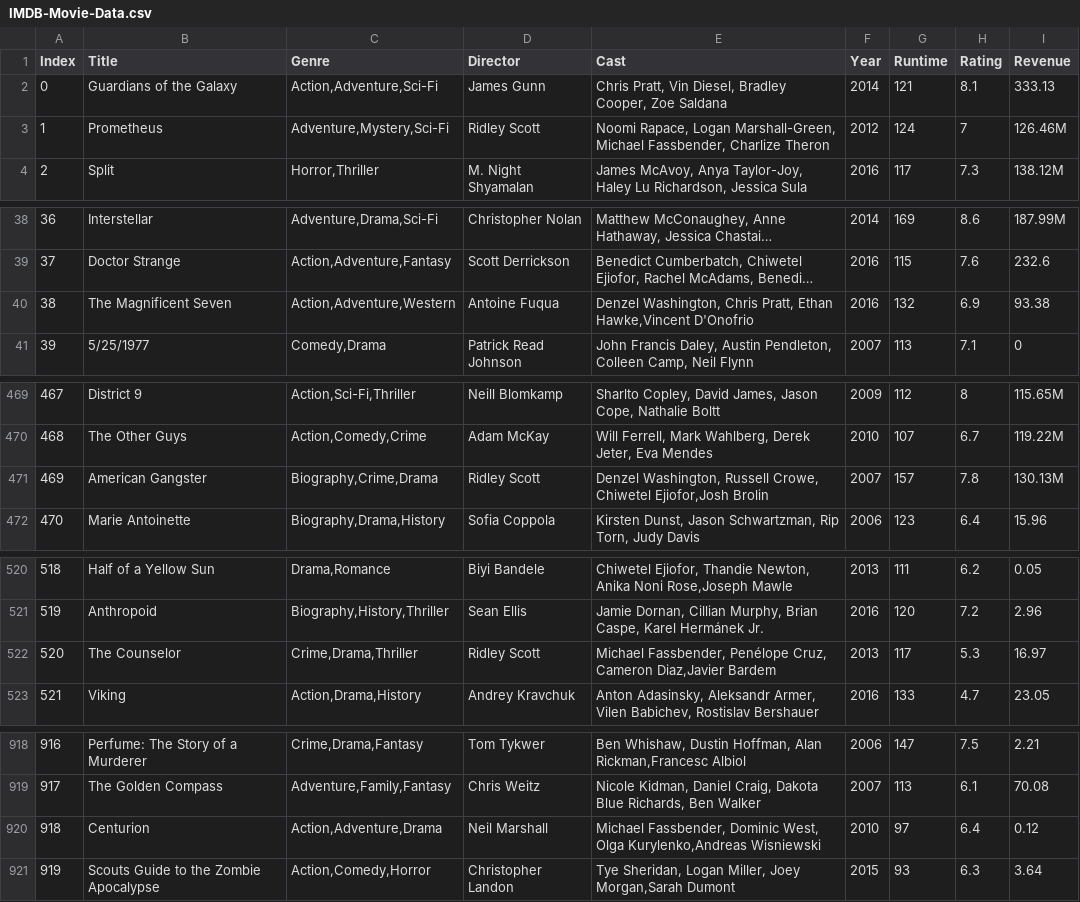
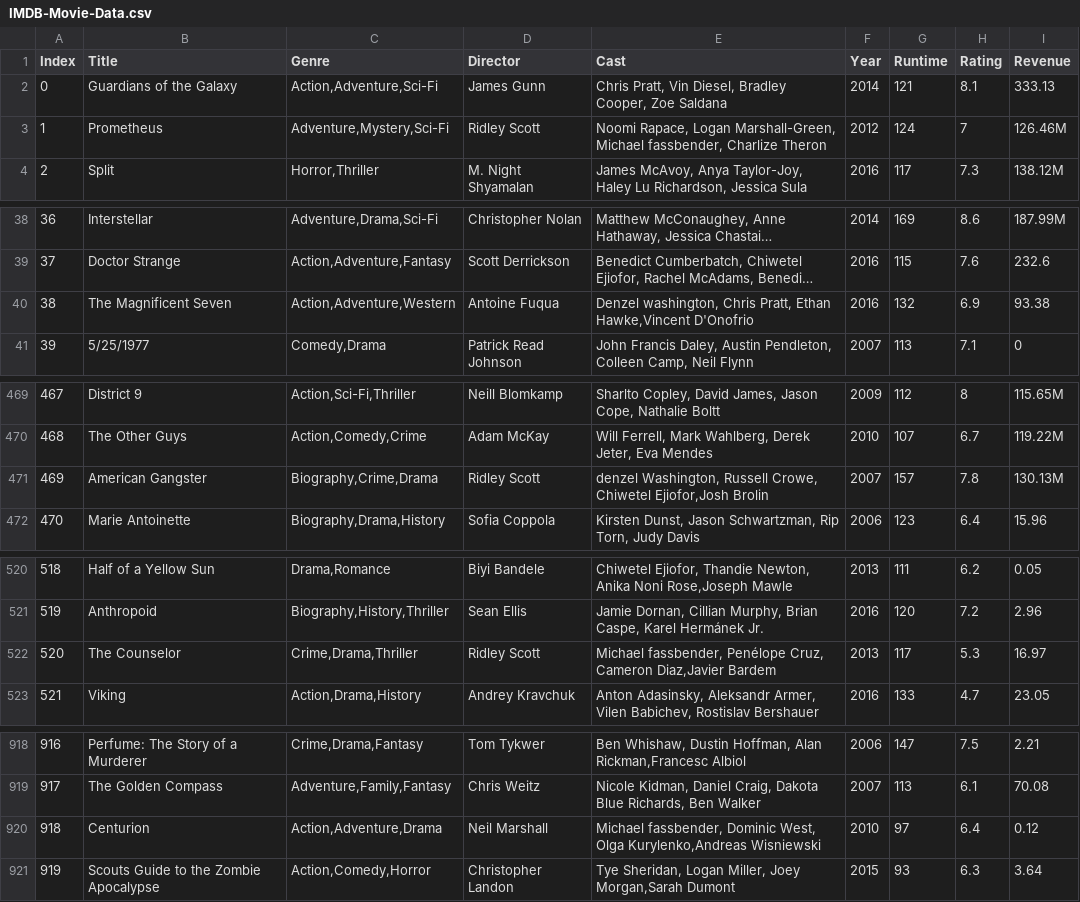
Before and after one commit to tylerharter/cs301-projects, a CSV file: fall18/p5/IMDB-Movie-Data.csv, drawn as a sheet; only a part is shown, gaps mark what is left out; long unchanged cells end in …; the diff names each change by its address in the sheet, - before the commit and + after, or states it on an @@ line.

```diff
--- a/fall18/p5/IMDB-Movie-Data.csv
+++ b/fall18/p5/IMDB-Movie-Data.csv
-E3 (Cast): …Marshall-Green, Michael Fassbender, Charlize Theron
+E3 (Cast): …Marshall-Green, Michael fassbender, Charlize Theron
-E40 (Cast): Denzel Washington, Chris Pratt,…
+E40 (Cast): Denzel washington, Chris Pratt,…
-E471 (Cast): Denzel Washington, Russell…
+E471 (Cast): denzel Washington, Russell…
-E522 (Cast): Michael Fassbender, Penélope Cruz,…
+E522 (Cast): Michael fassbender, Penélope Cruz,…
-E920 (Cast): Michael Fassbender, Dominic West,…
+E920 (Cast): Michael fassbender, Dominic West,…
```
Also changed, not shown: 4 other files.
